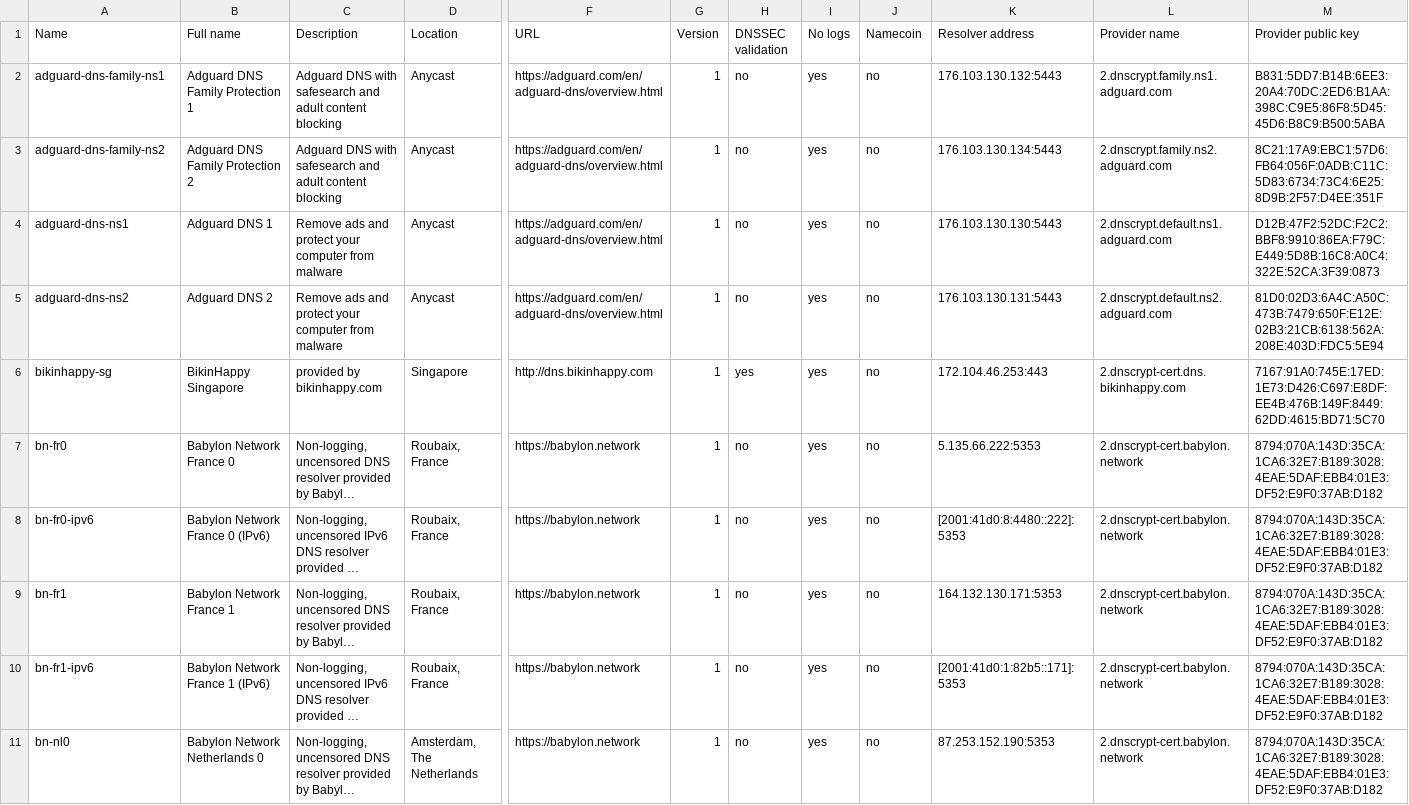
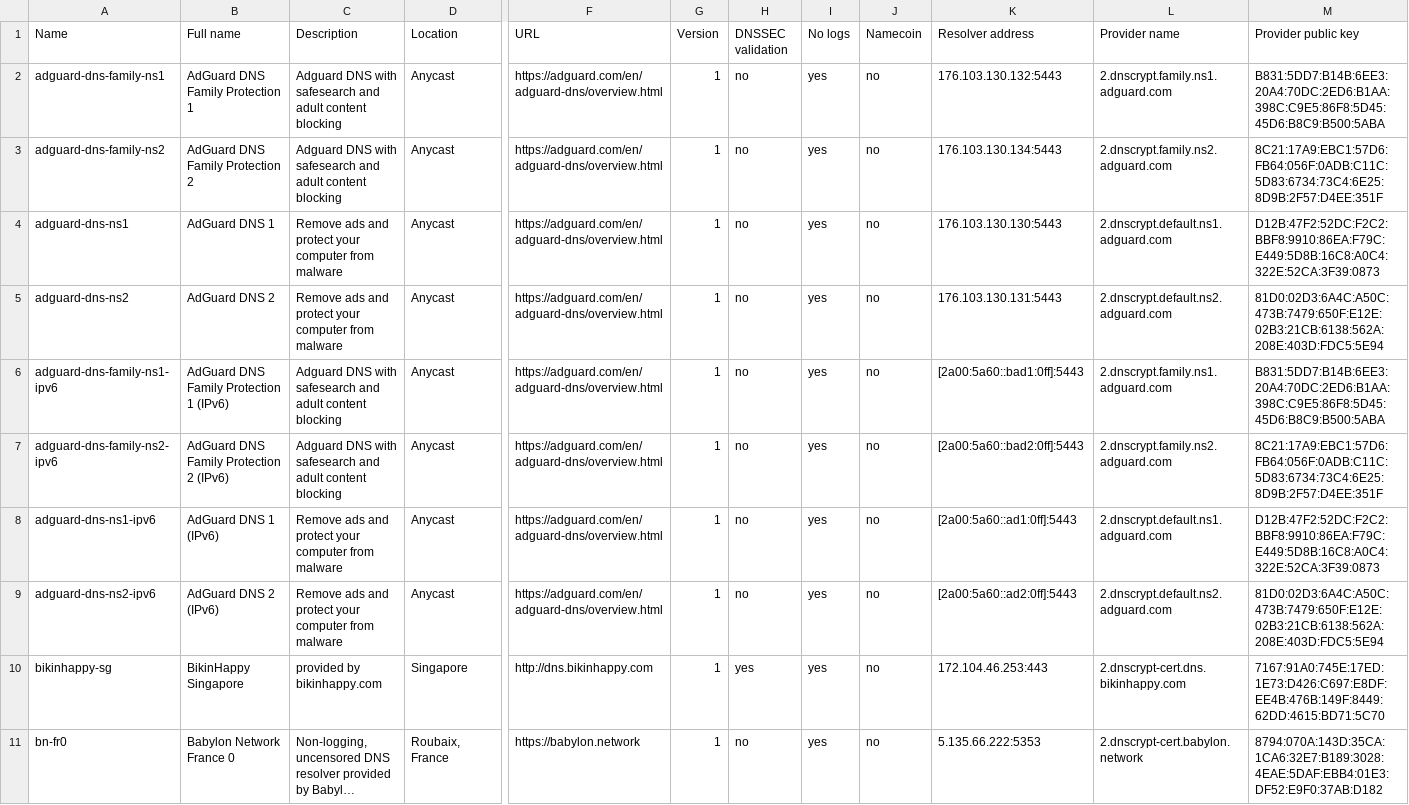
Before and after one commit to edox212/dnscrypt-proxy, a CSV file: dnscrypt-resolvers.csv, drawn as a sheet; only a part is shown, gaps mark what is left out; the shorter side is filled out with more unchanged rows; long unchanged cells end in …; rows hold the shown columns only; the diff names each change by its address in the sheet, - before the commit and + after, or states it on an @@ line.

Commit message:
Added AdGuard IPv6 servers (#757)
* Update AdGuard DNS servers

Added IPv6 servers
Removed ns2 IPv4 servers

* Added AdGuard IPv6 servers

Added AdGuard IPv6 servers

```diff
--- a/dnscrypt-resolvers.csv
+++ b/dnscrypt-resolvers.csv
-B2 (Full name): Adguard DNS Family Protection 1
+B2 (Full name): AdGuard DNS Family Protection 1
-B3 (Full name): Adguard DNS Family Protection 2
+B3 (Full name): AdGuard DNS Family Protection 2
-B4 (Full name): Adguard DNS 1
+B4 (Full name): AdGuard DNS 1
-B5 (Full name): Adguard DNS 2
+B5 (Full name): AdGuard DNS 2
+row 6: adguard-dns-family-ns1-ipv6 | AdGuard DNS Family Protection 1 (IPv6) | Adguard DNS with safesearch and adult content blocking | Anycast | https://adguard.com/en/adguard-dns/overview.html | 1 | no | yes | no | [2a00:5a60::bad1:0ff]:5443 | 2.dnscrypt.family.ns1.adguard.com | B831:5DD7:B14B:6EE3:20A4:70DC:2ED6:B1AA:398C:C9E5:86F8:5D45:45D6:B8C9:B500:5ABA
+row 7: adguard-dns-family-ns2-ipv6 | AdGuard DNS Family Protection 2 (IPv6) | Adguard DNS with safesearch and adult content blocking | Anycast | https://adguard.com/en/adguard-dns/overview.html | 1 | no | yes | no | [2a00:5a60::bad2:0ff]:5443 | 2.dnscrypt.family.ns2.adguard.com | 8C21:17A9:EBC1:57D6:FB64:056F:0ADB:C11C:5D83:6734:73C4:6E25:8D9B:2F57:D4EE:351F
+row 8: adguard-dns-ns1-ipv6 | AdGuard DNS 1 (IPv6) | Remove ads and protect your computer from malware | Anycast | https://adguard.com/en/adguard-dns/overview.html | 1 | no | yes | no | [2a00:5a60::ad1:0ff]:5443 | 2.dnscrypt.default.ns1.adguard.com | D12B:47F2:52DC:F2C2:BBF8:9910:86EA:F79C:E449:5D8B:16C8:A0C4:322E:52CA:3F39:0873
+row 9: adguard-dns-ns2-ipv6 | AdGuard DNS 2 (IPv6) | Remove ads and protect your computer from malware | Anycast | https://adguard.com/en/adguard-dns/overview.html | 1 | no | yes | no | [2a00:5a60::ad2:0ff]:5443 | 2.dnscrypt.default.ns2.adguard.com | 81D0:02D3:6A4C:A50C:473B:7479:650F:E12E:02B3:21CB:6138:562A:208E:403D:FDC5:5E94
```
